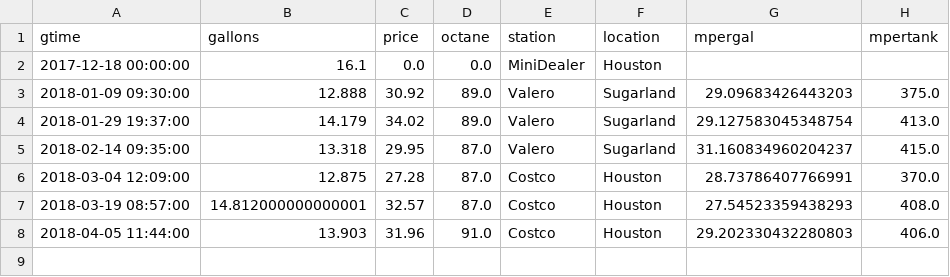
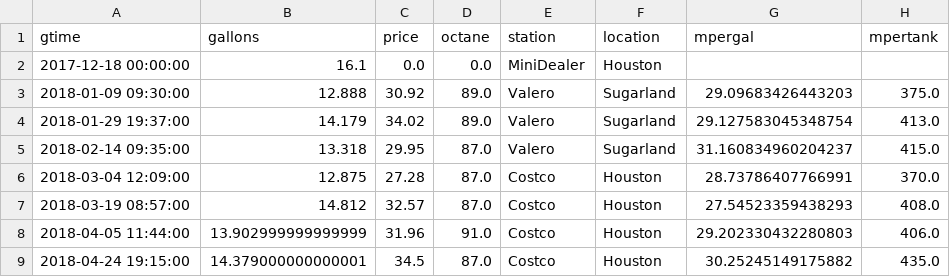
Before and after one commit to angelmanzur/MiniMiles, a CSV file: GasRefills.csv, drawn as a sheet.

```diff
--- a/GasRefills.csv
+++ b/GasRefills.csv
@@ -6,3 +6,4 @@ gtime,gallons,price,octane,station,location,mpergal,mpertank
 2018-03-04 12:09:00,12.875,27.28,87.0,Costco,Houston,28.73786407766991,370.0
-2018-03-19 08:57:00,14.812000000000001,32.57,87.0,Costco,Houston,27.54523359438293,408.0
-2018-04-05 11:44:00,13.903,31.96,91.0,Costco,Houston,29.202330432280803,406.0
+2018-03-19 08:57:00,14.812,32.57,87.0,Costco,Houston,27.54523359438293,408.0
+2018-04-05 11:44:00,13.902999999999999,31.96,91.0,Costco,Houston,29.202330432280803,406.0
+2018-04-24 19:15:00,14.379000000000001,34.5,87.0,Costco,Houston,30.25245149175882,435.0
```
Also changed, not shown: MiniMiles.csv, 1 other file.
